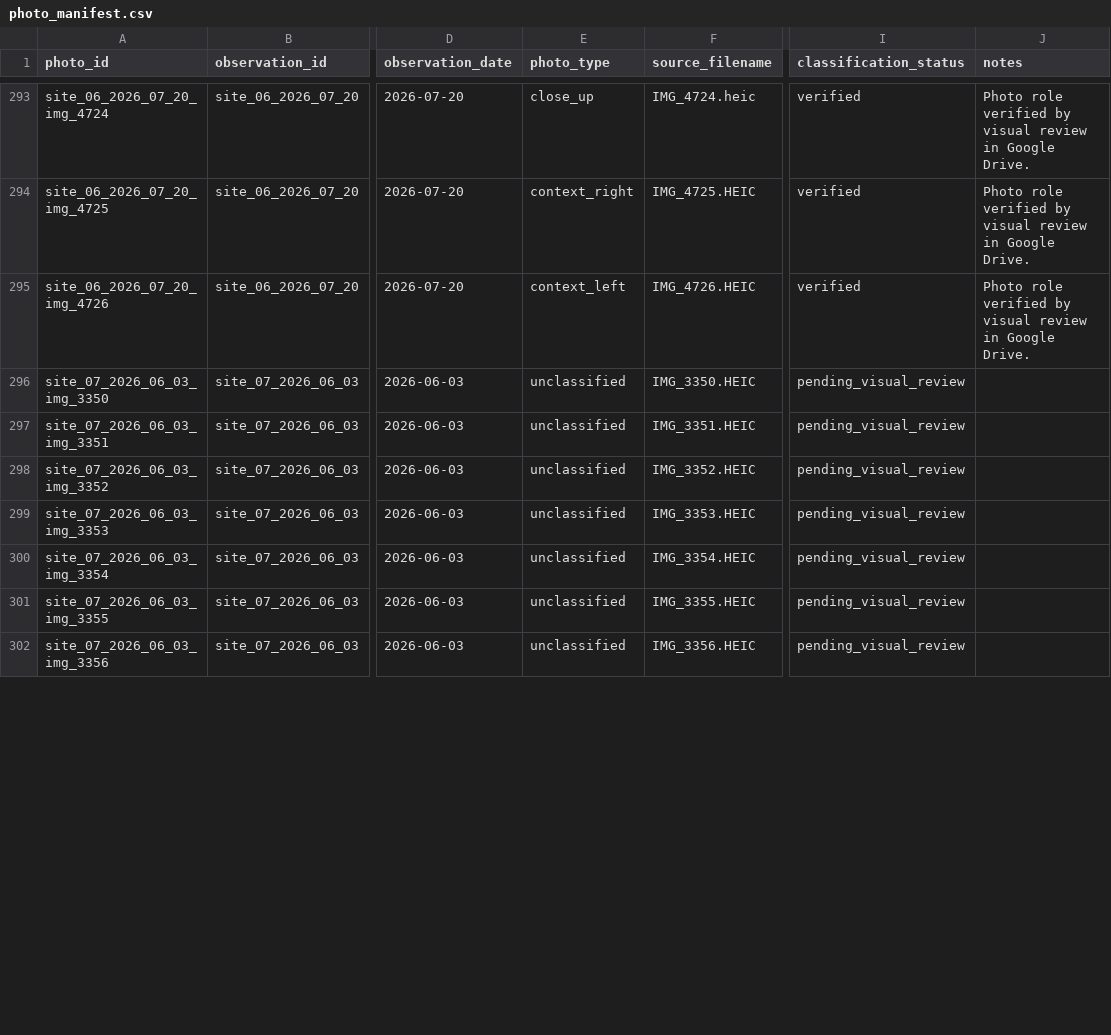
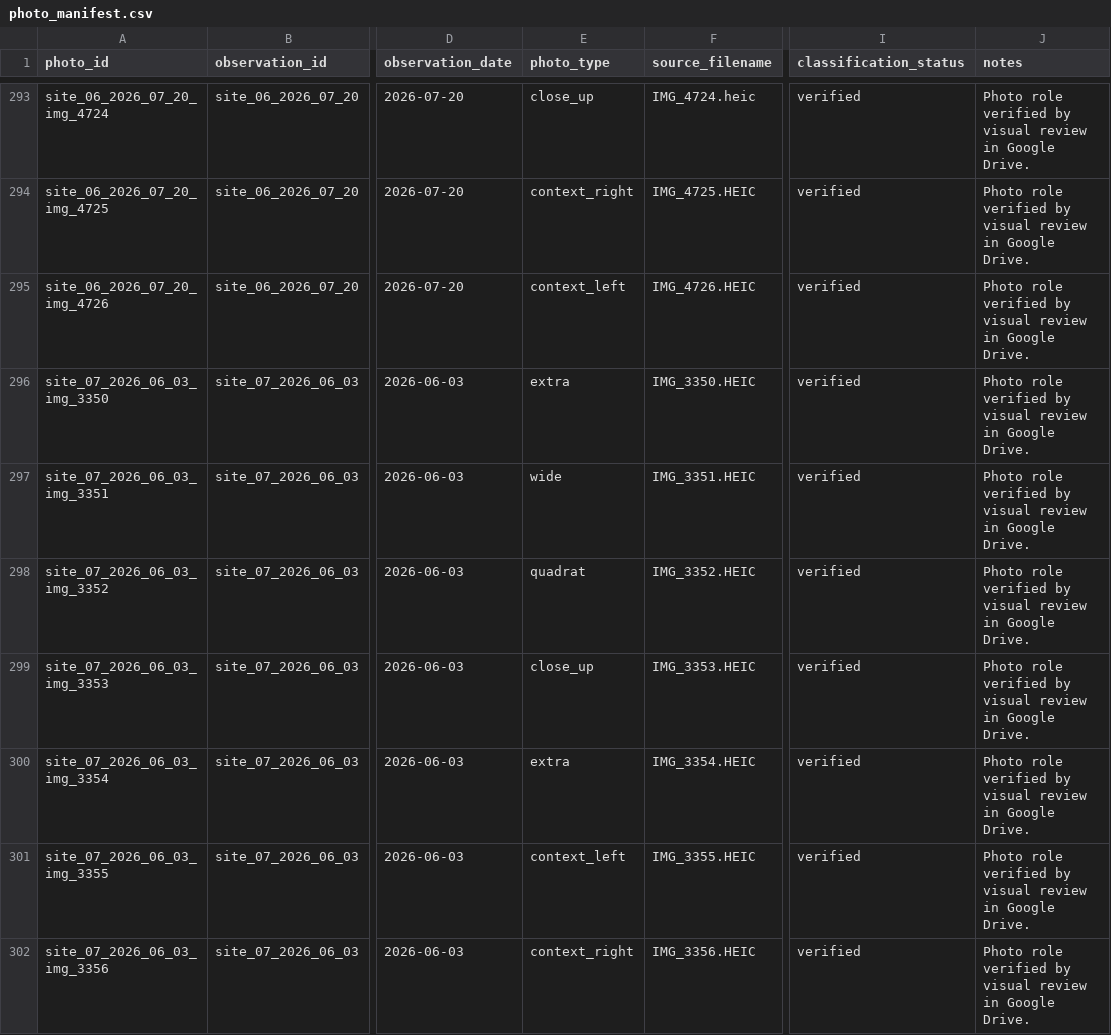
Before and after one commit to samuelfrey98/plant-succession-ml, a CSV file: data/public/photo_manifest.csv, drawn as a sheet; only a part is shown, gaps mark what is left out; the diff covers the shown part only; the diff names each change by its address in the sheet, - before the commit and + after, or states it on an @@ line.

```diff
--- a/data/public/photo_manifest.csv
+++ b/data/public/photo_manifest.csv
-E296 (photo_type): unclassified
+E296 (photo_type): extra
-I296:I302 (classification_status): pending_visual_review
+I296:I302 (classification_status): verified
-J296:J302 (notes): (empty)
+J296:J302 (notes): Photo role verified by visual review in Google Drive.
-E297 (photo_type): unclassified
+E297 (photo_type): wide
-E298 (photo_type): unclassified
+E298 (photo_type): quadrat
-E299 (photo_type): unclassified
+E299 (photo_type): close_up
-E300 (photo_type): unclassified
+E300 (photo_type): extra
-E301 (photo_type): unclassified
+E301 (photo_type): context_left
-E302 (photo_type): unclassified
+E302 (photo_type): context_right
```
Also changed, not shown: 90 edited cells elsewhere in this file, data/public/analysis_ready_observations.csv, data/public/observations.csv, 3 other files.
